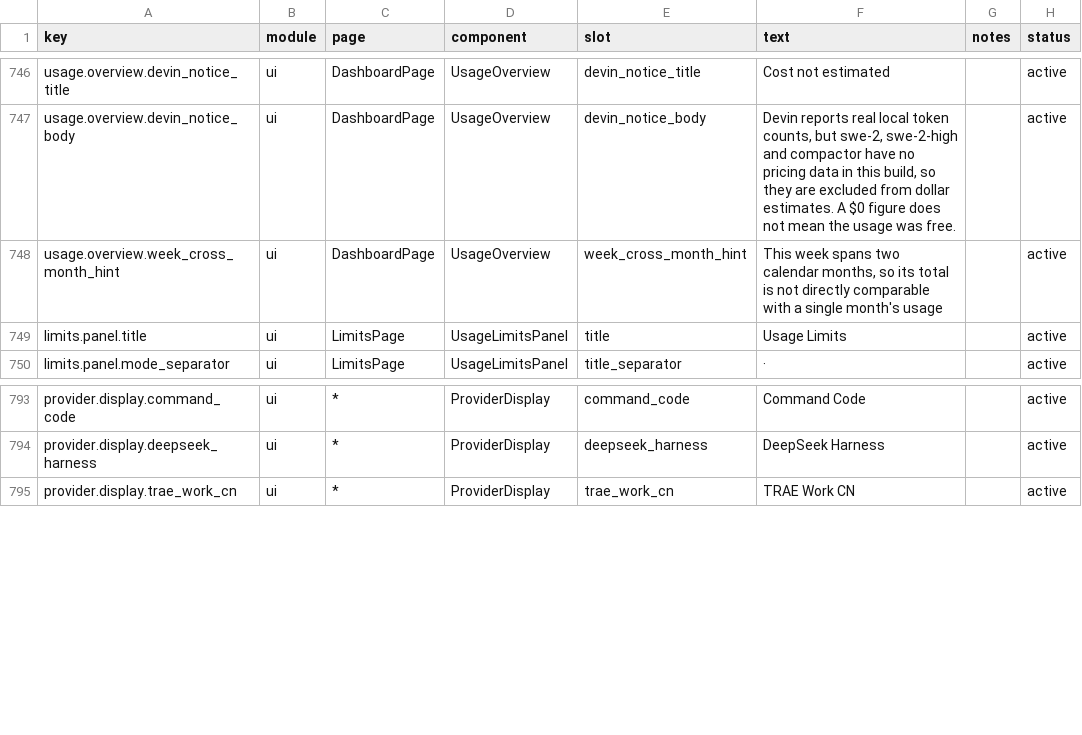
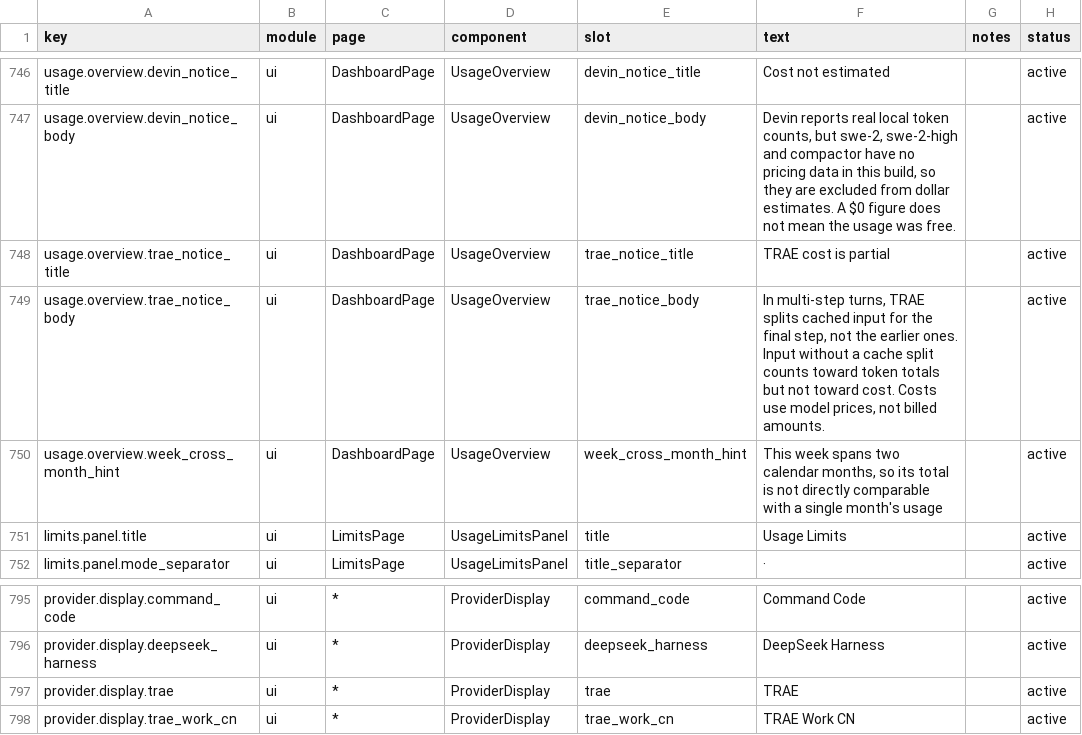
Before and after one commit to Aclguh/TokenTracker, a CSV file: dashboard/src/content/copy.csv, drawn as a sheet; only a part is shown, gaps mark what is left out.

Commit message:
feat(trae): 统计本地 TRAE 用量
读取 TRAE 与 TRAE SOLO 本地数据库，汇总 token 用量和费用估算。保留部分费用和 Linux 路径限制说明。

```diff
--- a/dashboard/src/content/copy.csv
+++ b/dashboard/src/content/copy.csv
@@ -747,2 +747,4 @@ usage.overview.devin_notice_title,ui,DashboardPage,UsageOverview,devin_notice_ti
 usage.overview.devin_notice_body,ui,DashboardPage,UsageOverview,devin_notice_body,"Devin reports real local token counts, but swe-2, swe-2-high and compactor have no pricing data in this build, so they are excluded from dollar estimates. A $0 figure does not mean the usage was free.",,active
+usage.overview.trae_notice_title,ui,DashboardPage,UsageOverview,trae_notice_title,"TRAE cost is partial",,active
+usage.overview.trae_notice_body,ui,DashboardPage,UsageOverview,trae_notice_body,"In multi-step turns, TRAE splits cached input for the final step, not the earlier ones. Input without a cache split counts toward token totals but not toward cost. Costs use model prices, not billed amounts.",,active
 usage.overview.week_cross_month_hint,ui,DashboardPage,UsageOverview,week_cross_month_hint,"This week spans two calendar months, so its total is not directly comparable with a single month's usage",,active
@@ -794,2 +796,3 @@ provider.display.command_code,ui,*,ProviderDisplay,command_code,"Command Code",,
 provider.display.deepseek_harness,ui,*,ProviderDisplay,deepseek_harness,"DeepSeek Harness",,active
+provider.display.trae,ui,*,ProviderDisplay,trae,"TRAE",,active
 provider.display.trae_work_cn,ui,*,ProviderDisplay,trae_work_cn,"TRAE Work CN",,active
```
Also changed, not shown: 50 other files.
